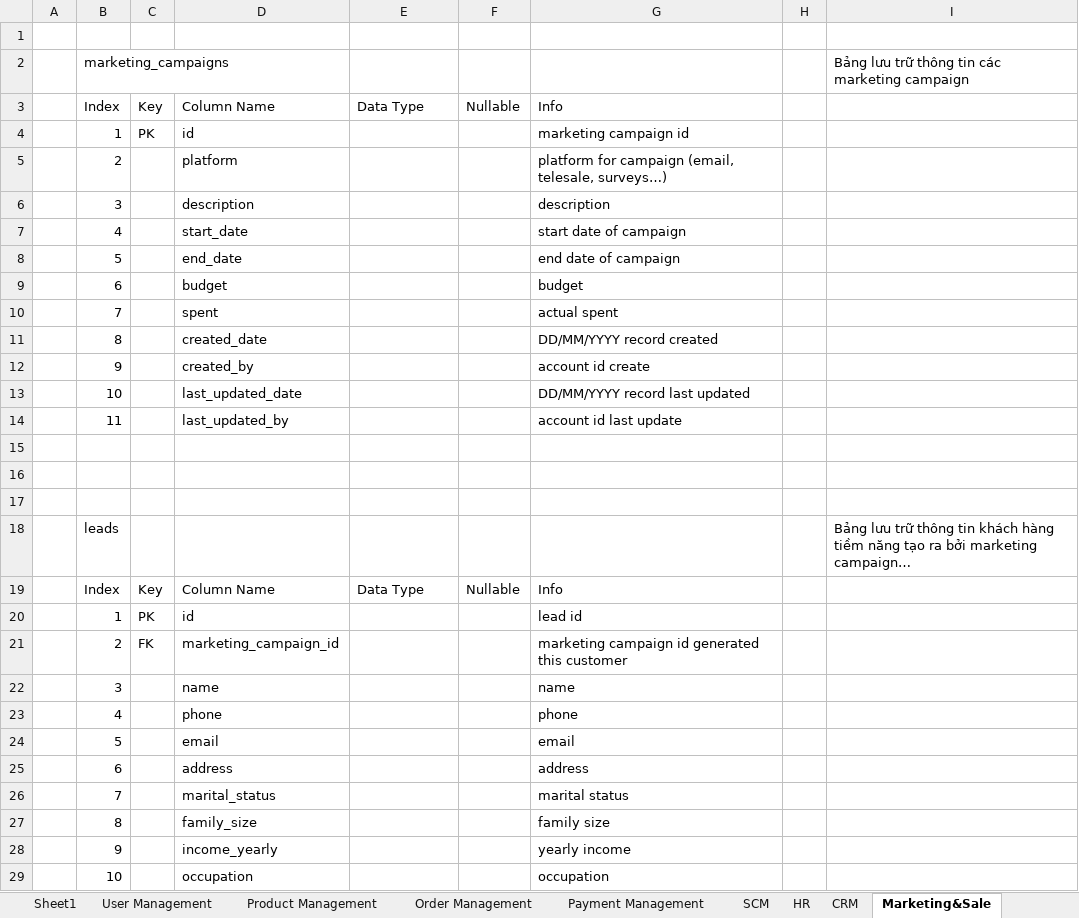
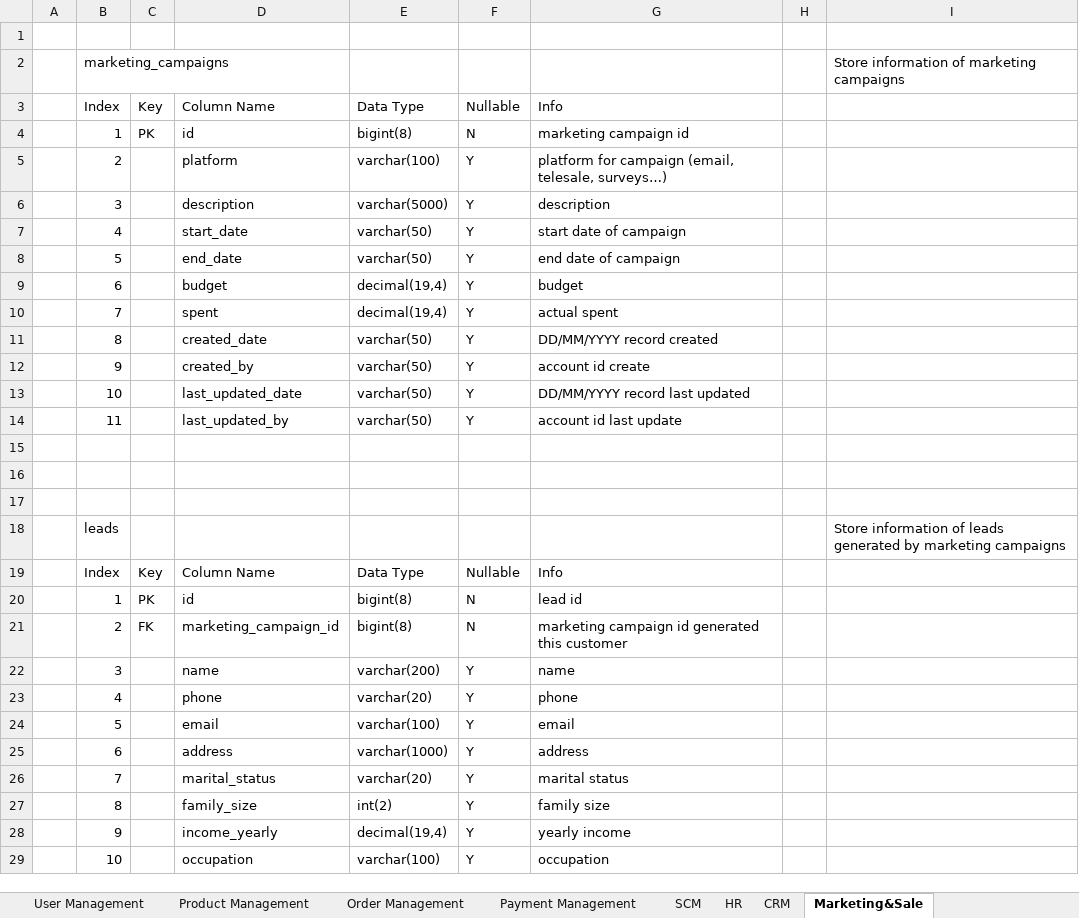
Before and after one commit to IcedTea0000/data-analyst-demo, an Excel workbook: phase 2/HelloFresh_Phase_2.xlsx, sheet Marketing&Sale, drawn as a sheet; only a part is shown; values as stored, in another font and other column widths than the file's, no cell formats; the diff covers the shown part only; the diff names each change by its address in the sheet, - before the commit and + after, or states it on an @@ line.

```diff
--- a/phase 2/HelloFresh_Phase_2.xlsx (sheet Marketing&Sale)
+++ b/phase 2/HelloFresh_Phase_2.xlsx (sheet Marketing&Sale)
-sheet tab: Sheet1
-I2: Bảng lưu trữ thông tin các marketing campaign
+I2: Store information of marketing campaigns
-E4: (empty)
+E4: bigint(8)
-F4: (empty)
+F4: N
-E5: (empty)
+E5: varchar(100)
-F5:F14: (empty)
+F5:F14: Y
-E6: (empty)
+E6: varchar(5000)
-E7:E8: (empty)
+E7:E8: varchar(50)
-E9:E10: (empty)
+E9:E10: decimal(19,4)
-E11:E14: (empty)
+E11:E14: varchar(50)
-I18: Bảng lưu trữ thông tin khách hàng tiềm năng tạo ra bởi marketing campaign…
+I18: Store information of leads generated by marketing campaigns
-E20:E21: (empty)
+E20:E21: bigint(8)
-F20:F21: (empty)
+F20:F21: N
-E22: (empty)
+E22: varchar(200)
-F22:F29: (empty)
+F22:F29: Y
-E23: (empty)
+E23: varchar(20)
-E24: (empty)
+E24: varchar(100)
-E25: (empty)
+E25: varchar(1000)
-E26: (empty)
+E26: varchar(20)
-E27: (empty)
+E27: int(2)
-E28: (empty)
+E28: decimal(19,4)
-E29: (empty)
+E29: varchar(100)
```
Also changed, not shown: 2 added rows, 2 removed rows and 51 edited cells elsewhere in this sheet, sheet HR, sheet Product Management, sheet User Management, sheet SCM, sheet Order Management, sheet Payment Management, 1 more sheet, cell formats, 1 other file.
